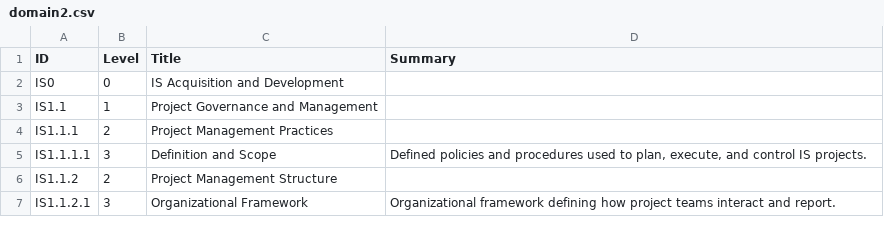
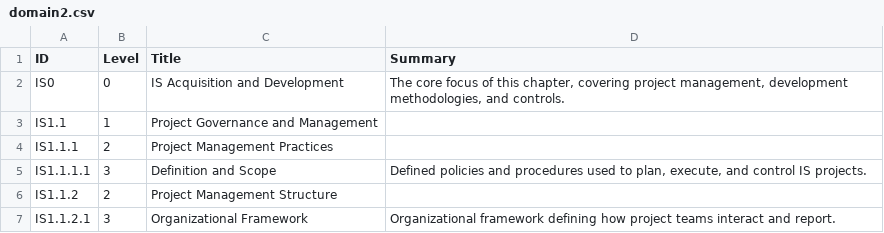
Before and after one commit to irfanradarma/Audit-SI, a CSV file: domain2.csv, drawn as a sheet; only a part is shown.

Commit message:
csv

```diff
--- a/domain2.csv
+++ b/domain2.csv
@@ -1,3 +1,3 @@
 ID,Level,Title,Summary
-IS0,0,"IS Acquisition and Development",""
+IS0,0,"IS Acquisition and Development","The core focus of this chapter, covering project management, development methodologies, and controls."
 IS1.1,1,"Project Governance and Management",""
```
